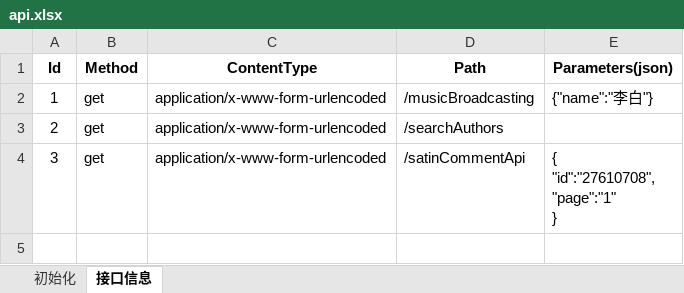
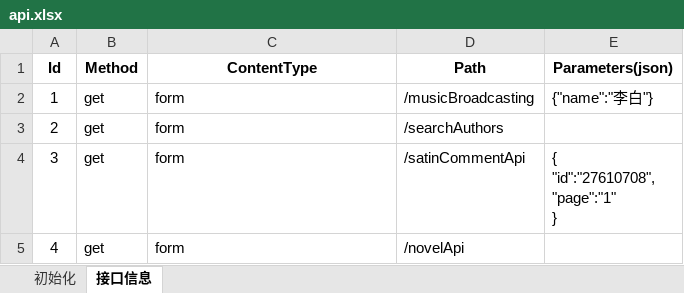
Before and after one commit to redstone1994/aut-temp, an Excel workbook: aut-api/data/api.xlsx, sheet 接口信息, drawn as a sheet; values as stored, in another font and other column widths than the file's, no borders; the diff names each change by its address in the sheet, - before the commit and + after, or states it on an @@ line.

```diff
--- a/aut-api/data/api.xlsx (sheet 接口信息)
+++ b/aut-api/data/api.xlsx (sheet 接口信息)
-C2:C4 (ContentType): application/x-www-form-urlencoded
+C2:C4 (ContentType): form
+row 5: 4 | get | form | /novelApi
```
Also changed, not shown: 4 other files.
